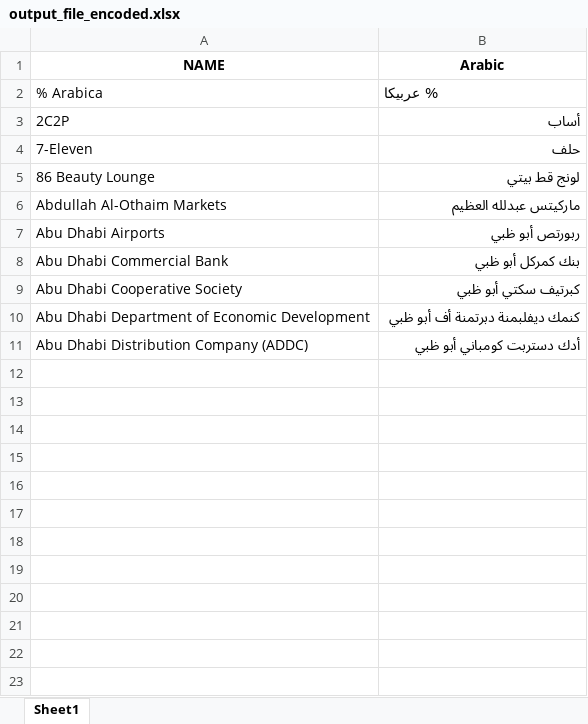
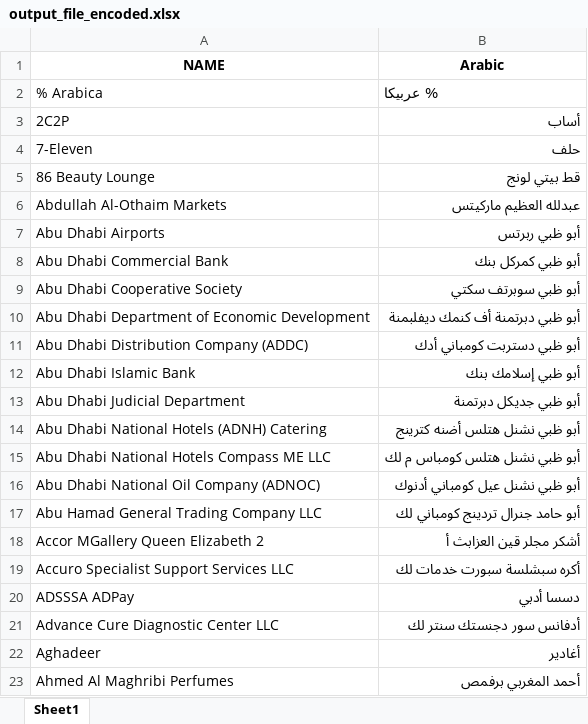
Before and after one commit to AhmedElZubair38/lune-code, an Excel workbook: TRANS/output_file_encoded.xlsx, sheet Sheet1, drawn as a sheet; only a part is shown; values as stored, in another font and other column widths than the file's, no borders; the diff covers the shown part only; the diff names each change by its address in the sheet, - before the commit and + after, or states it on an @@ line.

```diff
--- a/TRANS/output_file_encoded.xlsx (sheet Sheet1)
+++ b/TRANS/output_file_encoded.xlsx (sheet Sheet1)
-B5 (Arabic): لونج قط بيتي
+B5 (Arabic): قط بيتي لونج
-B6 (Arabic): ماركيتس عبدلله العظيم
+B6 (Arabic): عبدلله العظيم ماركيتس
-B7 (Arabic): ربورتص أبو ظبي
+B7 (Arabic): أبو ظبي ربرتس
-B8 (Arabic): بنك كمركل أبو ظبي
+B8 (Arabic): أبو ظبي كمركل بنك
-B9 (Arabic): كبرتيف سكتي أبو ظبي
+B9 (Arabic): أبو ظبي سوبرتف سكتي
-B10 (Arabic): كنمك ديفلبمنة دبرتمنة أف أبو ظبي
+B10 (Arabic): أبو ظبي دبرتمنة أف كنمك ديفلبمنة
-B11 (Arabic): أدك دستربت كومباني أبو ظبي
+B11 (Arabic): أبو ظبي دستربت كومباني أدك
+row 12: Abu Dhabi Islamic Bank | أبو ظبي إسلامك بنك
+row 13: Abu Dhabi Judicial Department | أبو ظبي جديكل دبرتمنة
+row 14: Abu Dhabi National Hotels (ADNH) Catering | أبو ظبي نشنل هتلس أضنه كترينج
+row 15: Abu Dhabi National Hotels Compass ME LLC | أبو ظبي نشنل هتلس كومباس م لك
+row 16: Abu Dhabi National Oil Company (ADNOC) | أبو ظبي نشنل عيل كومباني أدنوك
+row 17: Abu Hamad General Trading Company LLC | أبو حامد جنرال تردينج كومباني لك
+row 18: Accor MGallery Queen Elizabeth 2 | أشكر مجلر قين العزابث أ
+row 19: Accuro Specialist Support Services LLC | أكره سبشلسة سبورت خدمات لك
+row 20: ADSSSA ADPay | دسسا أدبي
+row 21: Advance Cure Diagnostic Center LLC | أدفانس سور دجنستك سنتر لك
+row 22: Aghadeer | أغادير
+row 23: Ahmed Al Maghribi Perfumes | أحمد المغربي برفمص
```
Also changed, not shown: 738 added rows elsewhere in this sheet, 6 other files.
